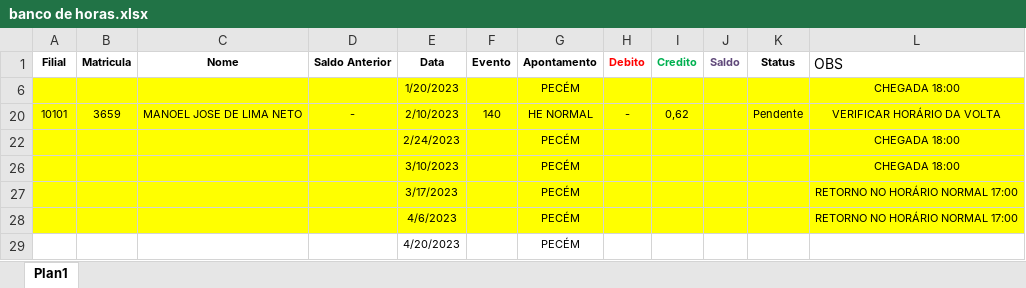
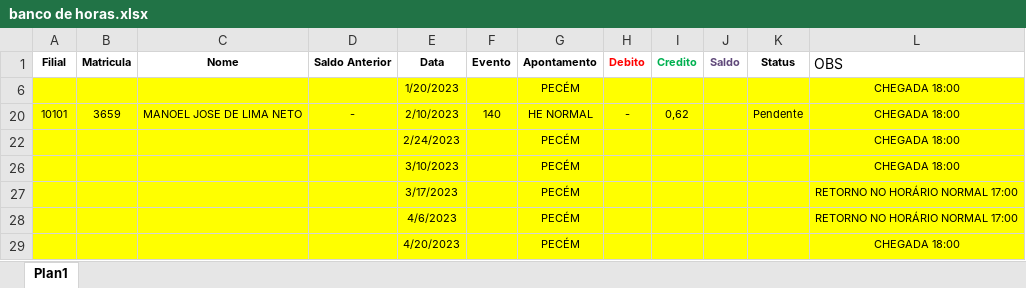
Before and after one commit to MUnilink/cubos, an Excel workbook: banco de horas.xlsx, sheet Plan1, drawn as a sheet; values as stored, in another font and other column widths than the file's, no borders; table styles not drawn; the diff names each change by its address in the sheet, - before the commit and + after, or states it on an @@ line.

Commit message:
planilha referente a JAN2, FEV, MAR e ABR1

```diff
--- a/banco de horas.xlsx (sheet Plan1)
+++ b/banco de horas.xlsx (sheet Plan1)
-L20 (OBS): VERIFICAR HORÁRIO DA VOLTA
+L20 (OBS): CHEGADA 18:00
-A29:L29 fill: none
+A29:L29 fill: #FFFF00
-L29 (OBS): (empty)
+L29 (OBS): CHEGADA 18:00
```
